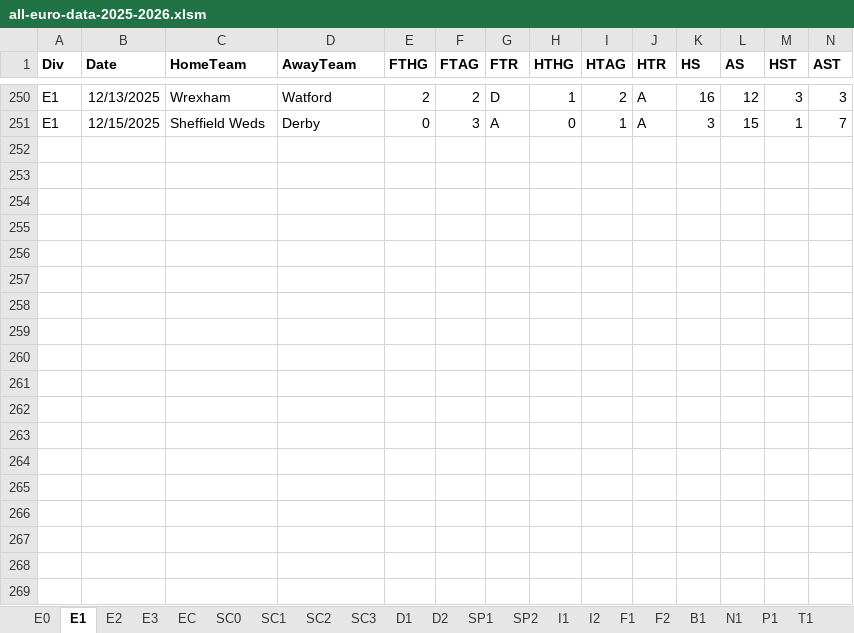
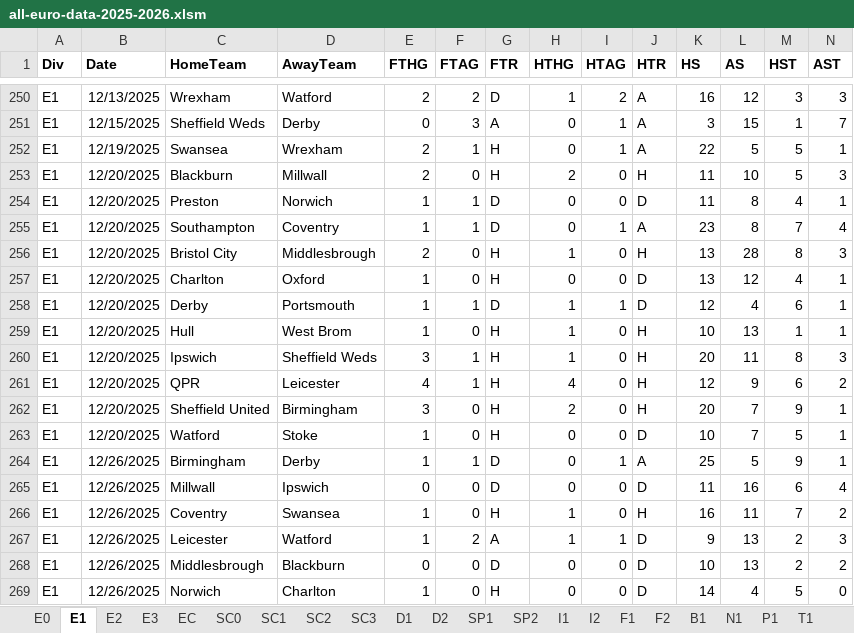
Before and after one commit to AND-cosmosbs/15_Min_Partido, an Excel workbook: data/all-euro-data-2025-2026.xlsm, sheet E1, drawn as a sheet; only a part is shown, gaps mark what is left out; values as stored, in another font and other column widths than the file's, no borders; rows hold the shown columns only; the diff covers the shown part only; the diff names each change by its address in the sheet, - before the commit and + after, or states it on an @@ line.

```diff
--- a/data/all-euro-data-2025-2026.xlsm (sheet E1)
+++ b/data/all-euro-data-2025-2026.xlsm (sheet E1)
+row 252: E1 | 12/19/2025 | Swansea | Wrexham | 2 | 1 | H | 0 | 1 | A | 22 | 5 | 5 | 1
+row 253: E1 | 12/20/2025 | Blackburn | Millwall | 2 | 0 | H | 2 | 0 | H | 11 | 10 | 5 | 3
+row 254: E1 | 12/20/2025 | Preston | Norwich | 1 | 1 | D | 0 | 0 | D | 11 | 8 | 4 | 1
+row 255: E1 | 12/20/2025 | Southampton | Coventry | 1 | 1 | D | 0 | 1 | A | 23 | 8 | 7 | 4
+row 256: E1 | 12/20/2025 | Bristol City | Middlesbrough | 2 | 0 | H | 1 | 0 | H | 13 | 28 | 8 | 3
+row 257: E1 | 12/20/2025 | Charlton | Oxford | 1 | 0 | H | 0 | 0 | D | 13 | 12 | 4 | 1
+row 258: E1 | 12/20/2025 | Derby | Portsmouth | 1 | 1 | D | 1 | 1 | D | 12 | 4 | 6 | 1
+row 259: E1 | 12/20/2025 | Hull | West Brom | 1 | 0 | H | 1 | 0 | H | 10 | 13 | 1 | 1
+row 260: E1 | 12/20/2025 | Ipswich | Sheffield Weds | 3 | 1 | H | 1 | 0 | H | 20 | 11 | 8 | 3
+row 261: E1 | 12/20/2025 | QPR | Leicester | 4 | 1 | H | 4 | 0 | H | 12 | 9 | 6 | 2
+row 262: E1 | 12/20/2025 | Sheffield United | Birmingham | 3 | 0 | H | 2 | 0 | H | 20 | 7 | 9 | 1
+row 263: E1 | 12/20/2025 | Watford | Stoke | 1 | 0 | H | 0 | 0 | D | 10 | 7 | 5 | 1
+row 264: E1 | 12/26/2025 | Birmingham | Derby | 1 | 1 | D | 0 | 1 | A | 25 | 5 | 9 | 1
+row 265: E1 | 12/26/2025 | Millwall | Ipswich | 0 | 0 | D | 0 | 0 | D | 11 | 16 | 6 | 4
+row 266: E1 | 12/26/2025 | Coventry | Swansea | 1 | 0 | H | 1 | 0 | H | 16 | 11 | 7 | 2
+row 267: E1 | 12/26/2025 | Leicester | Watford | 1 | 2 | A | 1 | 1 | D | 9 | 13 | 2 | 3
+row 268: E1 | 12/26/2025 | Middlesbrough | Blackburn | 0 | 0 | D | 0 | 0 | D | 10 | 13 | 2 | 2
+row 269: E1 | 12/26/2025 | Norwich | Charlton | 1 | 0 | H | 0 | 0 | D | 14 | 4 | 5 | 0
```
Also changed, not shown: 63 added rows elsewhere in this sheet, sheet E2, sheet E3, sheet I1, sheet E0, sheet SP2, sheet EC, 15 more sheets.
